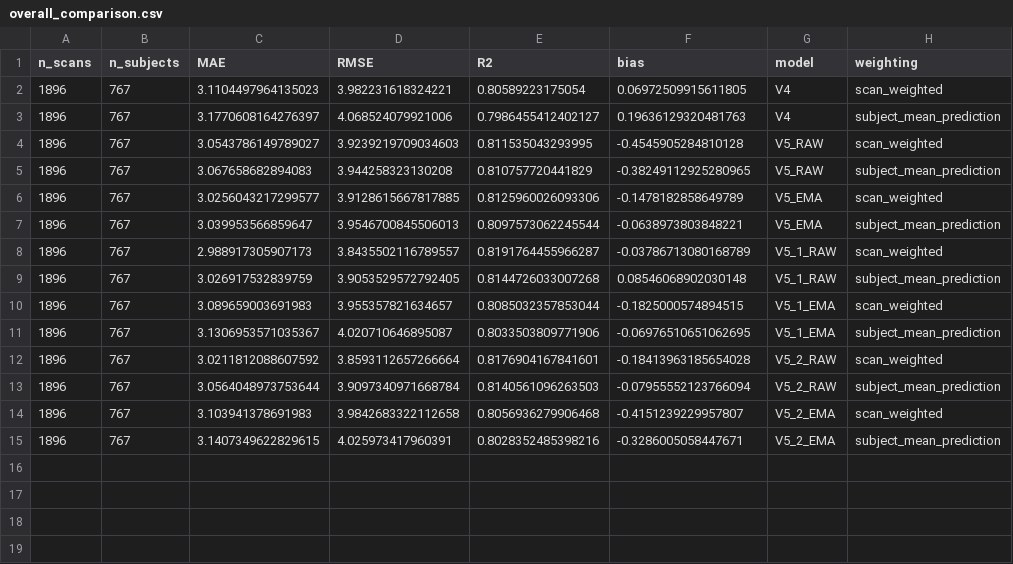
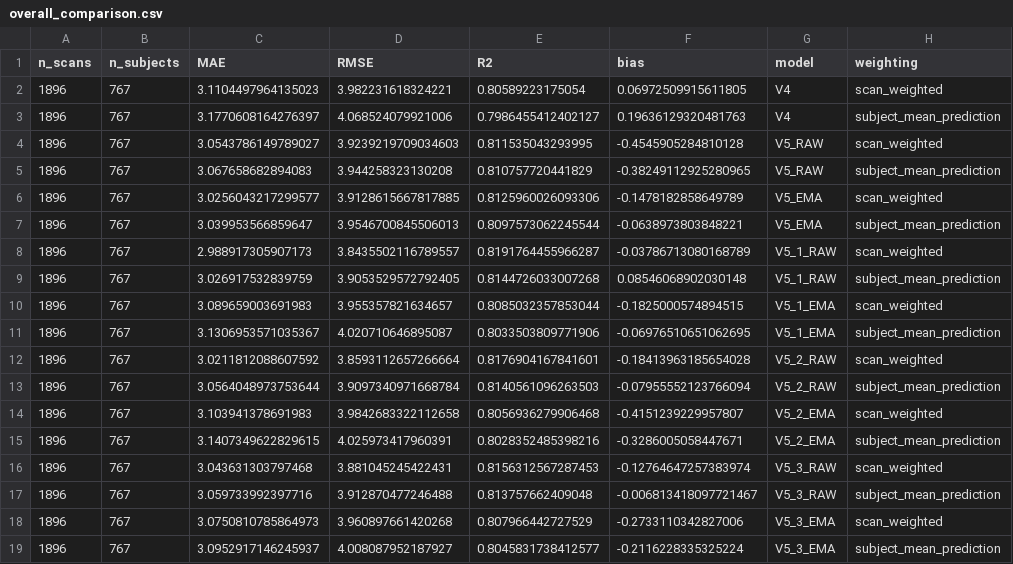
Before and after one commit to Sreyash143/brain-age-prep-and-meth, a CSV file: v4 approach/v5/analysis/results/overall_comparison.csv, drawn as a sheet; the diff names each change by its address in the sheet, - before the commit and + after, or states it on an @@ line.

```diff
--- a/v4 approach/v5/analysis/results/overall_comparison.csv
+++ b/v4 approach/v5/analysis/results/overall_comparison.csv
+row 16: 1896 | 767 | 3.043631303797468 | 3.881045245422431 | 0.8156312567287453 | -0.12764647257383974 | V5_3_RAW | scan_weighted
+row 17: 1896 | 767 | 3.059733992397716 | 3.912870477246488 | 0.813757662409048 | -0.006813418097721467 | V5_3_RAW | subject_mean_prediction
+row 18: 1896 | 767 | 3.0750810785864973 | 3.960897661420268 | 0.807966442727529 | -0.2733110342827006 | V5_3_EMA | scan_weighted
+row 19: 1896 | 767 | 3.0952917146245937 | 4.008087952187927 | 0.8045831738412577 | -0.2116228335325224 | V5_3_EMA | subject_mean_prediction
```
Also changed, not shown: v4 approach/v5/analysis/results/age_stratified_errors.csv, v4 approach/v5/analysis/results/fold_comparison.csv, 9 other files.
